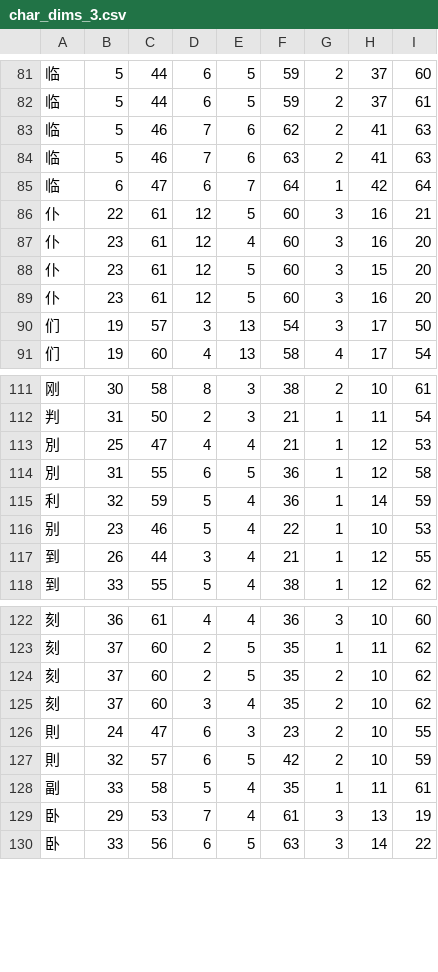
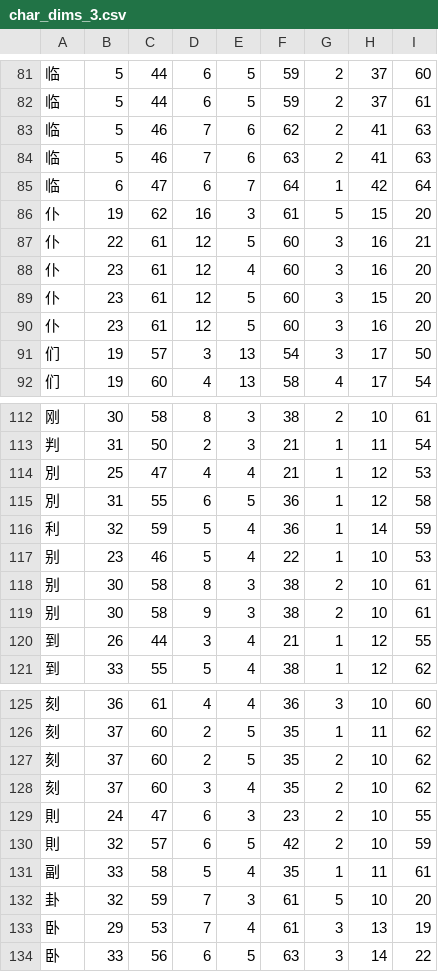
Before and after one commit to KarlTDebiec/Scinoephile, a CSV file: scinoephile/data/ocr/char_dims_3.csv, drawn as a sheet; only a part is shown, gaps mark what is left out.

```diff
--- a/scinoephile/data/ocr/char_dims_3.csv
+++ b/scinoephile/data/ocr/char_dims_3.csv
@@ -85,2 +85,3 @@
 临,6,47,6,7,64,1,42,64
+仆,19,62,16,3,61,5,15,20
 仆,22,61,12,5,60,3,16,21
@@ -116,2 +117,4 @@
 别,23,46,5,4,22,1,10,53
+别,30,58,8,3,38,2,10,61
+别,30,58,9,3,38,2,10,61
 到,26,44,3,4,21,1,12,55
@@ -128,2 +131,3 @@
 副,33,58,5,4,35,1,11,61
+卦,32,59,7,3,61,5,10,20
 卧,29,53,7,4,61,3,13,19
```
Also changed, not shown: scinoephile/data/ocr/char_dims_1.csv, scinoephile/data/ocr/char_dims_2.csv, 8 other files.
